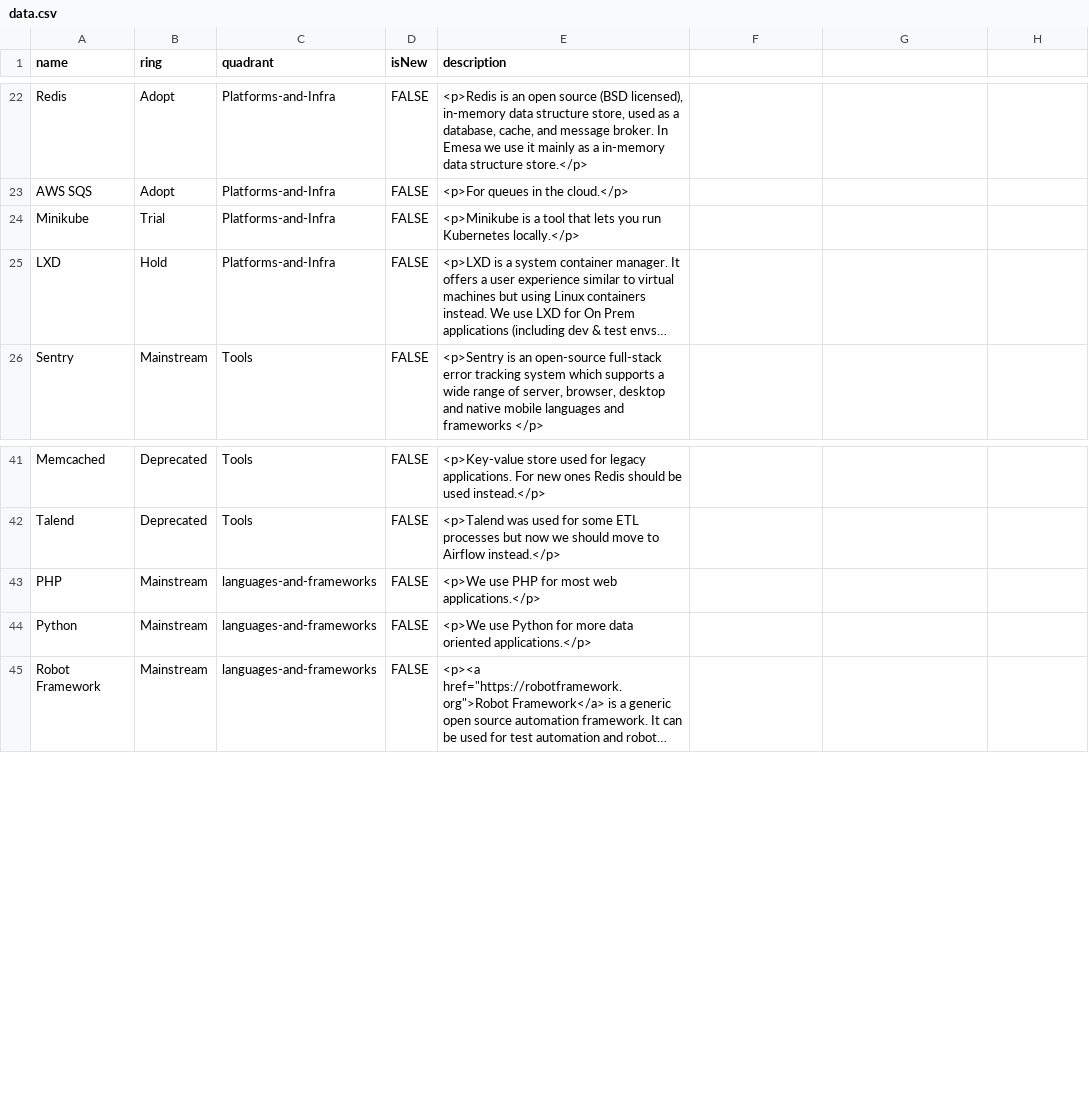
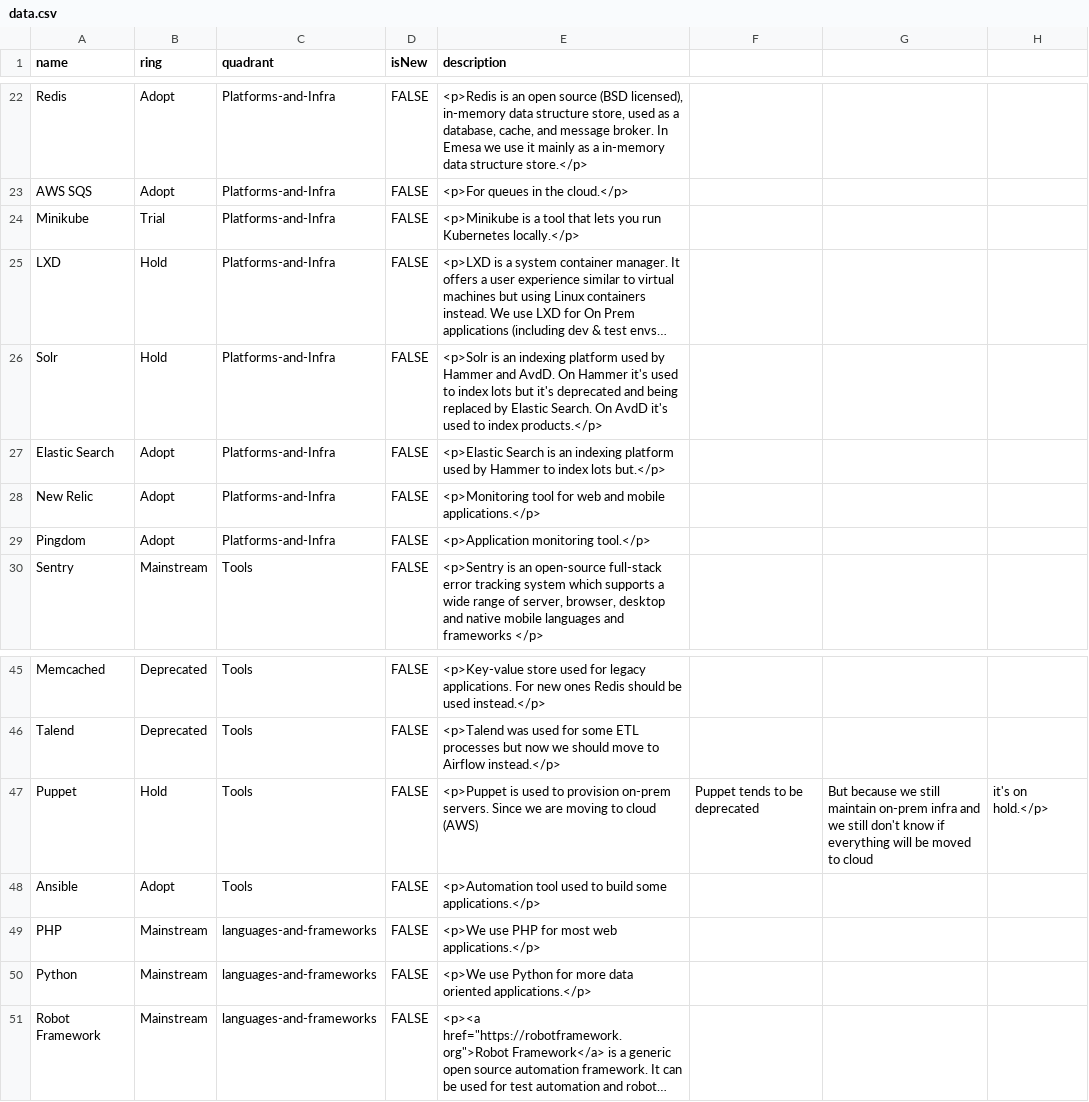
Before and after one commit to EmesaDEV/technology-radar, a CSV file: data.csv, drawn as a sheet; only a part is shown, gaps mark what is left out; long unchanged cells end in …; the diff names each change by its address in the sheet, - before the commit and + after, or states it on an @@ line.

Commit message:
Add Ansible, Puppet, Pingdom, New Relic, Elastic Search

```diff
--- a/data.csv
+++ b/data.csv
+row 26: Solr | Hold | Platforms-and-Infra | FALSE | <p>Solr is an indexing platform used by Hammer and AvdD. On Hammer it's used to index lots but it's deprecated and being replaced by Elastic Search. On AvdD it's used to index products.</p>
+row 27: Elastic Search | Adopt | Platforms-and-Infra | FALSE | <p>Elastic Search is an indexing platform used by Hammer to index lots but.</p>
+row 28: New Relic | Adopt | Platforms-and-Infra | FALSE | <p>Monitoring tool for web and mobile applications.</p>
+row 29: Pingdom | Adopt | Platforms-and-Infra | FALSE | <p>Application monitoring tool.</p>
+row 47: Puppet | Hold | Tools | FALSE | <p>Puppet is used to provision on-prem servers. Since we are moving to cloud (AWS) | Puppet tends to be deprecated | But because we still maintain on-prem infra and we still don't know if everything will be moved to cloud | it's on hold.</p>
+row 48: Ansible | Adopt | Tools | FALSE | <p>Automation tool used to build some applications.</p>
```
